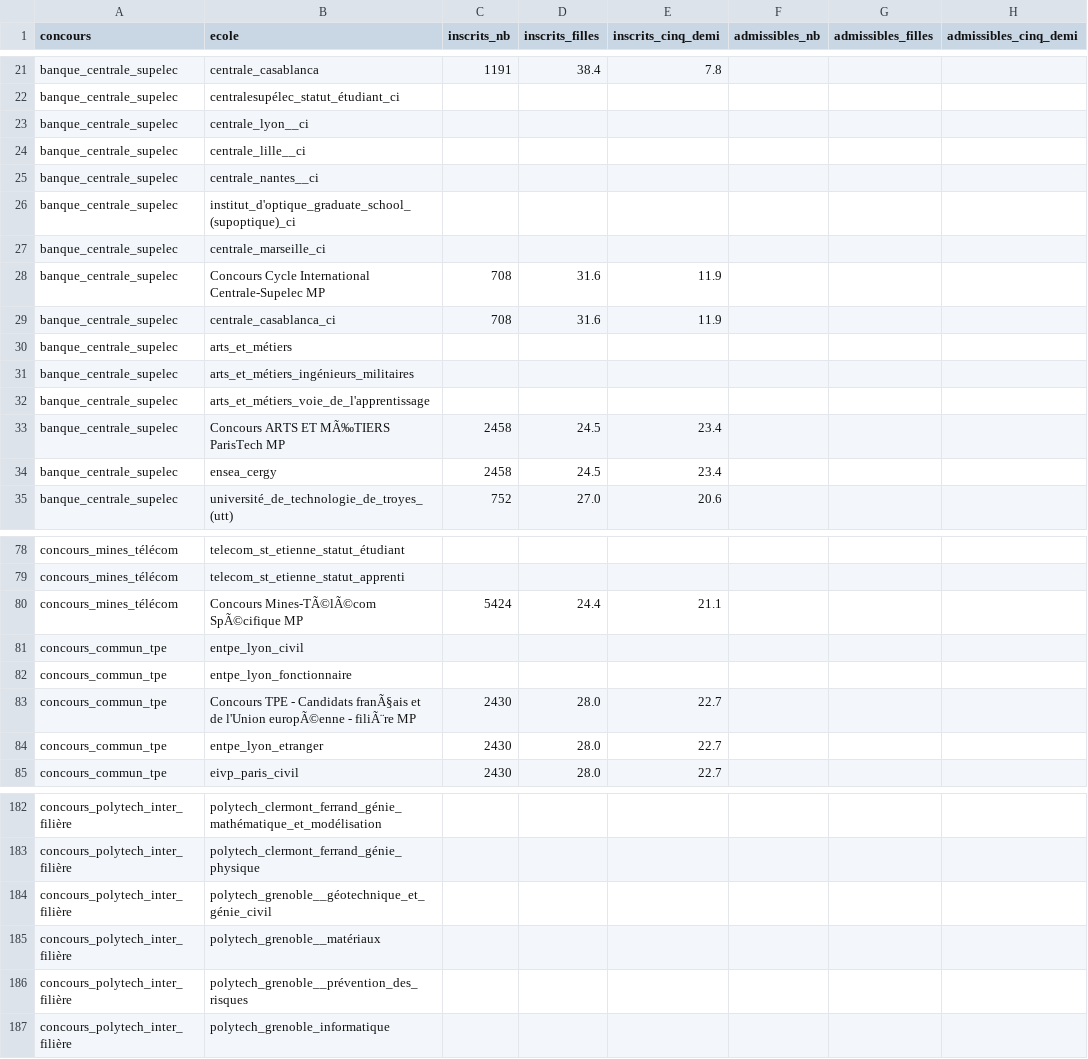
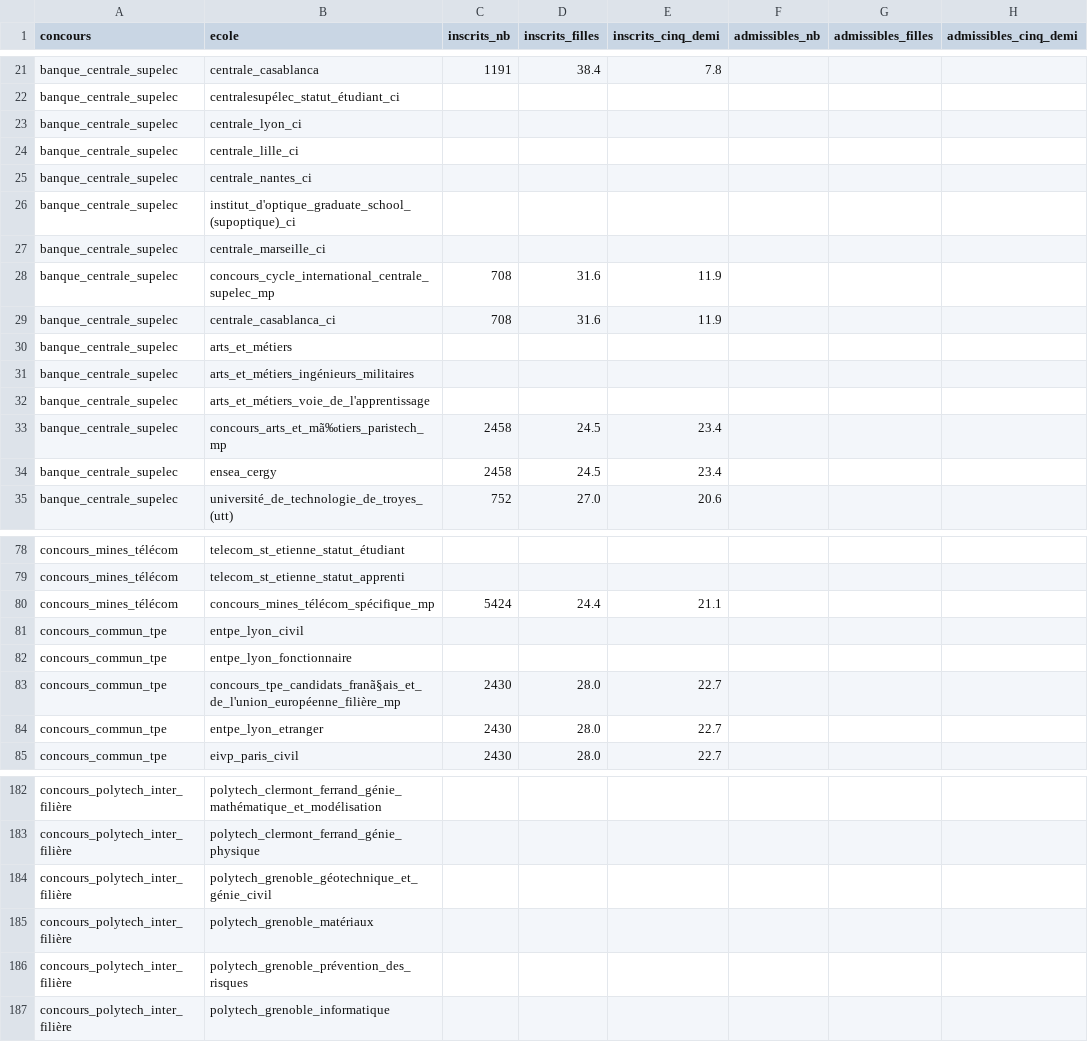
Before and after one commit to leoroullois/prepa-stat, a TSV file: lib/2020/2020_mp.tsv, drawn as a sheet; only a part is shown, gaps mark what is left out; the diff covers the shown part only; the diff names each change by its address in the sheet, - before the commit and + after, or states it on an @@ line.

```diff
--- a/lib/2020/2020_mp.tsv
+++ b/lib/2020/2020_mp.tsv
-B23 (ecole): centrale_lyon__ci
+B23 (ecole): centrale_lyon_ci
-B24 (ecole): centrale_lille__ci
+B24 (ecole): centrale_lille_ci
-B25 (ecole): centrale_nantes__ci
+B25 (ecole): centrale_nantes_ci
-B28 (ecole): Concours Cycle International Centrale-Supelec MP
+B28 (ecole): concours_cycle_international_centrale_supelec_mp
-B33 (ecole): Concours ARTS ET MÃ‰TIERS ParisTech MP
+B33 (ecole): concours_arts_et_mã‰tiers_paristech_mp
-B80 (ecole): Concours Mines-TÃ©lÃ©com SpÃ©cifique MP
+B80 (ecole): concours_mines_télécom_spécifique_mp
-B83 (ecole): Concours TPE - Candidats franÃ§ais et de l'Union europÃ©enne - filiÃ¨re MP
+B83 (ecole): concours_tpe_candidats_franã§ais_et_de_l'union_européenne_filière_mp
-B184 (ecole): polytech_grenoble__géotechnique_et_génie_civil
+B184 (ecole): polytech_grenoble_géotechnique_et_génie_civil
-B185 (ecole): polytech_grenoble__matériaux
+B185 (ecole): polytech_grenoble_matériaux
-B186 (ecole): polytech_grenoble__prévention_des_risques
+B186 (ecole): polytech_grenoble_prévention_des_risques
```
Also changed, not shown: 30 edited cells elsewhere in this file, lib/2019/2019_mp.tsv, lib/2019/2019_pc.tsv, 14 other files.
